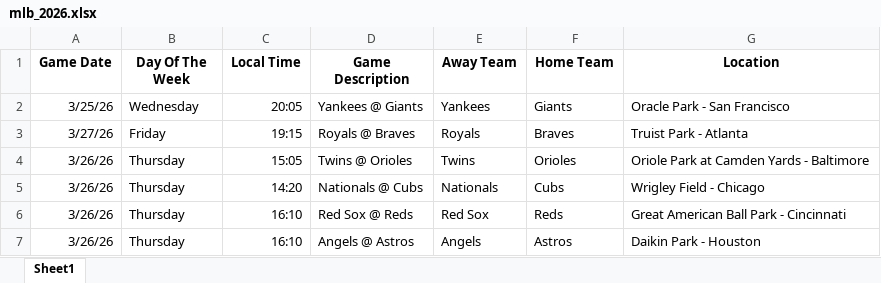
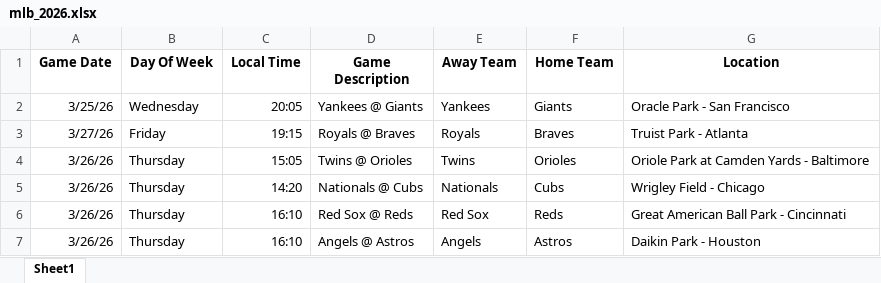
Before and after one commit to bmatt23/mlb-scheduler, an Excel workbook: mlb_2026.xlsx, sheet Sheet1, drawn as a sheet; only a part is shown; values as stored, in another font and other column widths than the file's, no borders; charts and pictures not drawn; the diff names each change by its address in the sheet, - before the commit and + after, or states it on an @@ line.

Commit message:
change headers

```diff
--- a/mlb_2026.xlsx (sheet Sheet1)
+++ b/mlb_2026.xlsx (sheet Sheet1)
-B1: Day Of The Week
+B1: Day Of Week
```
